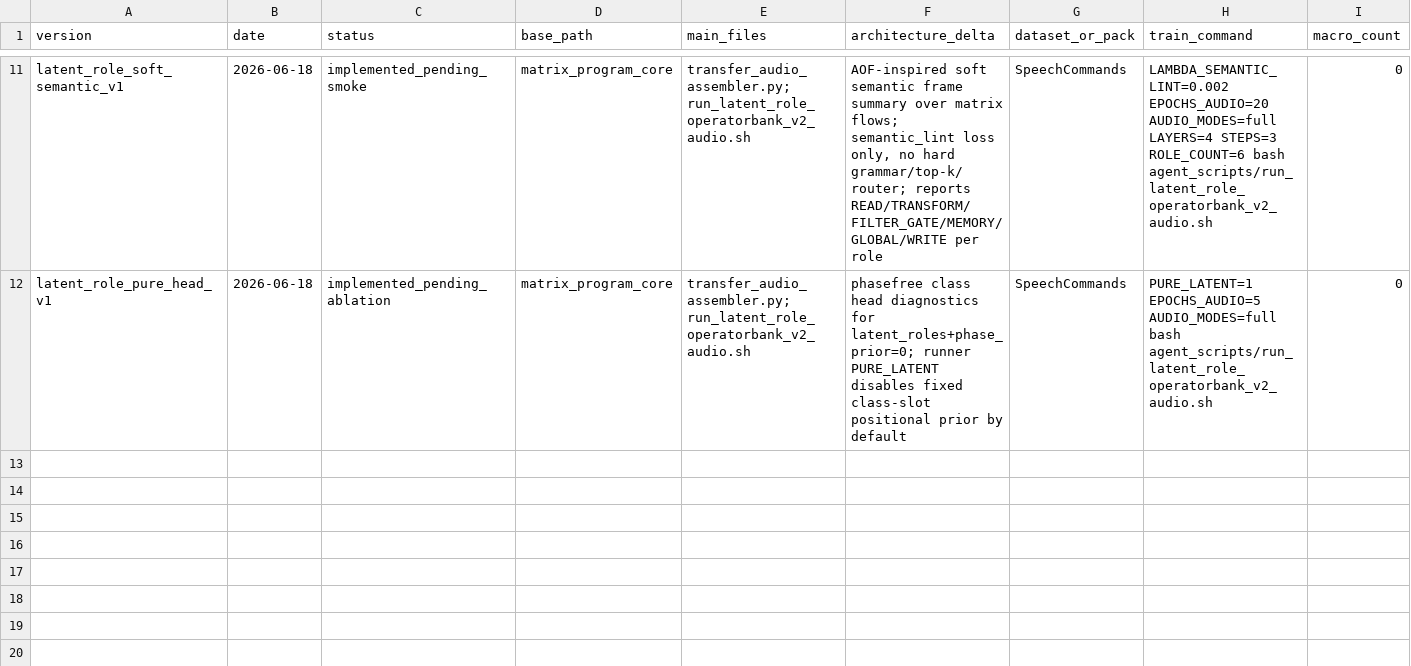
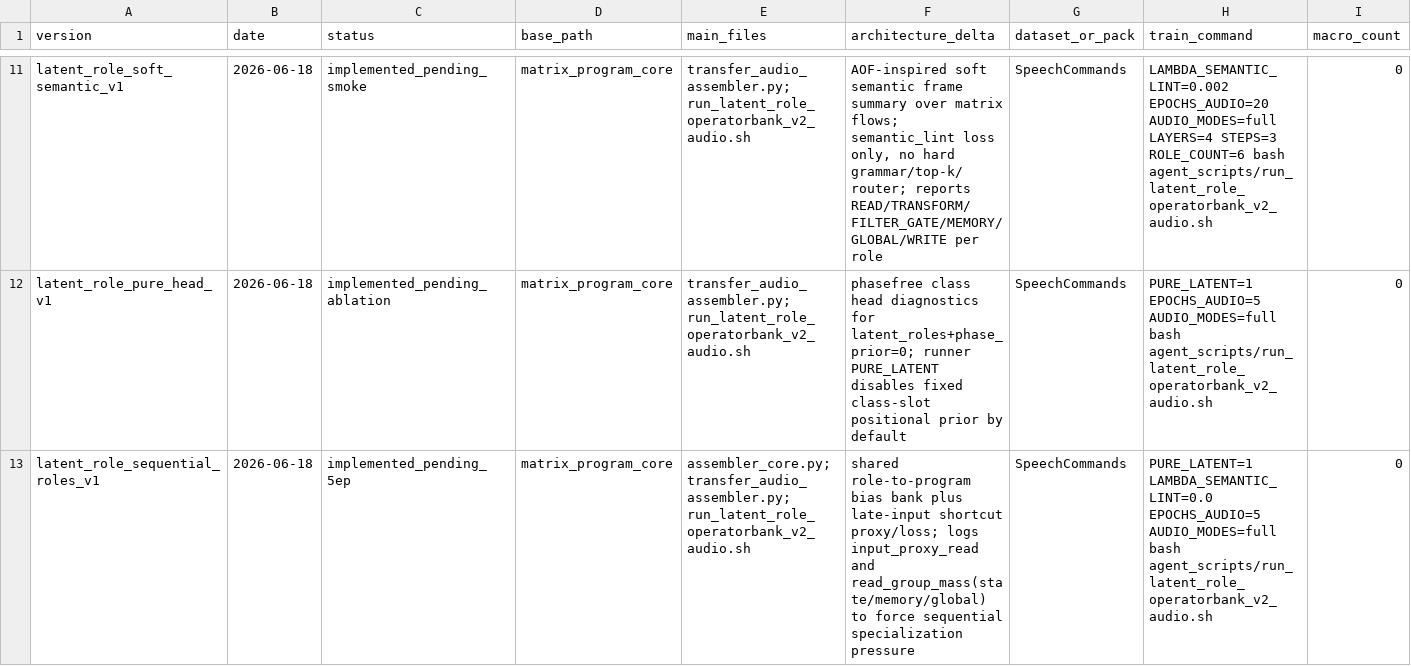
Before and after one commit to maxwelhelp/qwen-matrix-test, a CSV file: MATRIX_PROGRAM_VERSION_LEDGER.csv, drawn as a sheet; only a part is shown, gaps mark what is left out; rows hold the shown columns only; the diff names each change by its address in the sheet, - before the commit and + after, or states it on an @@ line.

Commit message:
Add sequential latent role pressure

```diff
--- a/MATRIX_PROGRAM_VERSION_LEDGER.csv
+++ b/MATRIX_PROGRAM_VERSION_LEDGER.csv
+row 13: latent_role_sequential_roles_v1 | 2026-06-18 | implemented_pending_5ep | matrix_program_core | assembler_core.py; transfer_audio_assembler.py; run_latent_role_operatorbank_v2_audio.sh | shared role-to-program bias bank plus late-input shortcut proxy/loss; logs input_proxy_read and read_group_mass(state/memory/global) to force sequential specialization pressure | SpeechCommands | PURE_LATENT=1 LAMBDA_SEMANTIC_LINT=0.0 EPOCHS_AUDIO=5 AUDIO_MODES=full bash agent_scripts/run_latent_role_operatorbank_v2_audio.sh | 0
```
Also changed, not shown: 3 other files.
